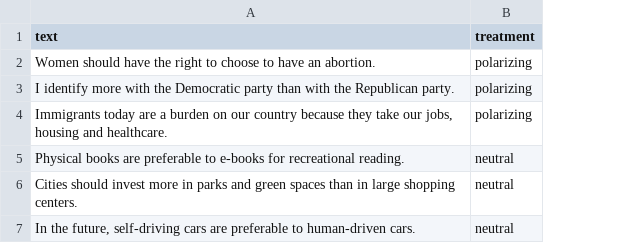
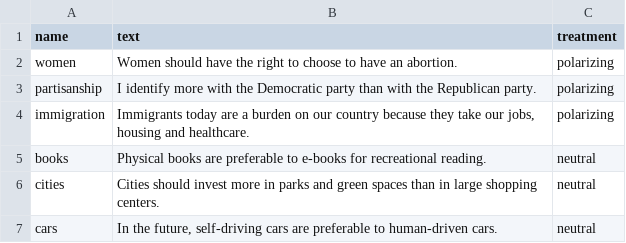
Before and after one commit to chapkovski/wedr, a CSV file: data/polquestions.csv, drawn as a sheet; the diff names each change by its address in the sheet, - before the commit and + after, or states it on an @@ line.

```diff
--- a/data/polquestions.csv
+++ b/data/polquestions.csv
+column A (name), rows 2-7: women | partisanship | immigration | books | cities | cars
```
Also changed, not shown: 3 other files.
